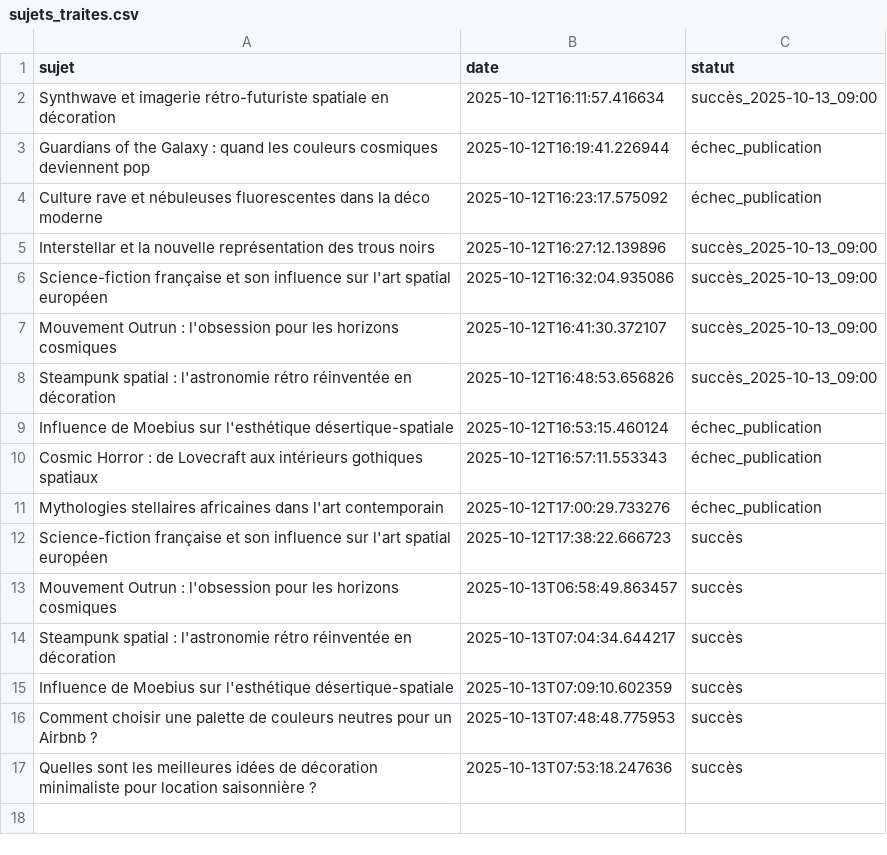
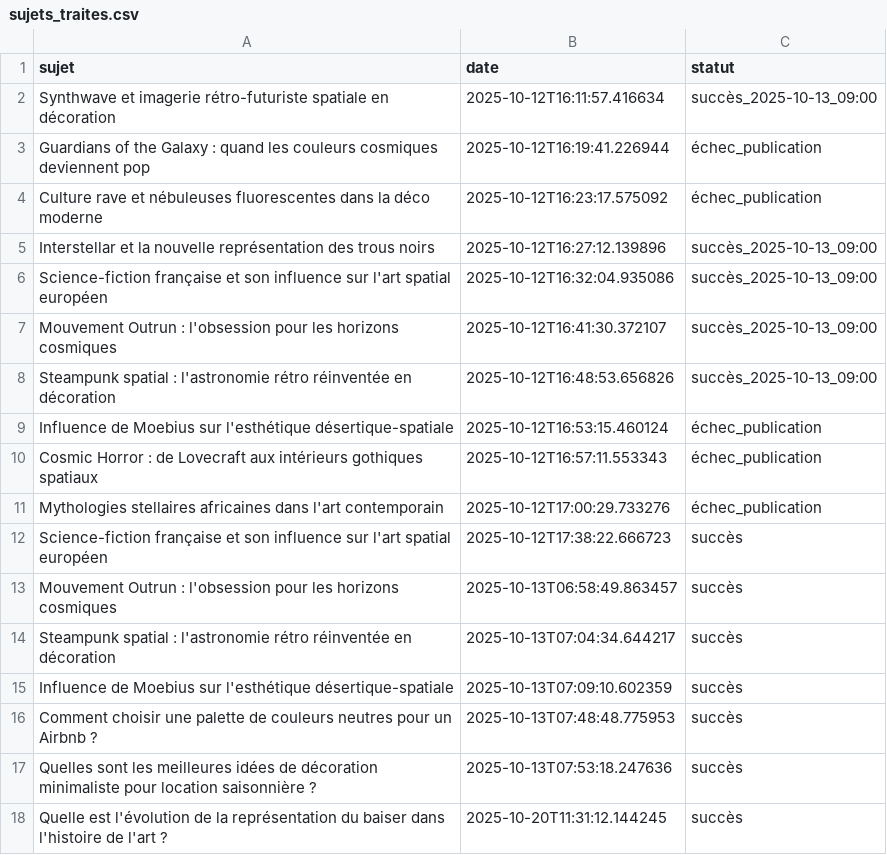
Before and after one commit to Metalosmose21/Saint-valentin-2, a CSV file: sujets_traites.csv, drawn as a sheet; the diff names each change by its address in the sheet, - before the commit and + after, or states it on an @@ line.

```diff
--- a/sujets_traites.csv
+++ b/sujets_traites.csv
+row 18: Quelle est l'évolution de la représentation du baiser dans l'histoire de l'art ? | 2025-10-20T11:31:12.144245 | succès
```
Also changed, not shown: sujets.csv.
